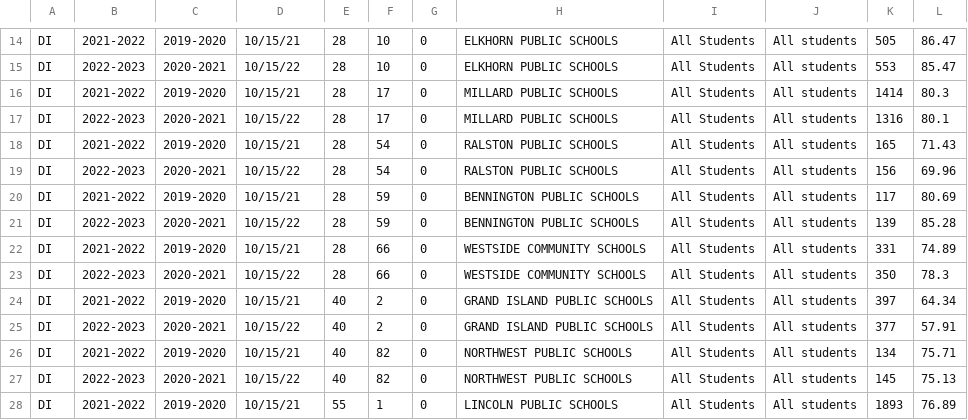
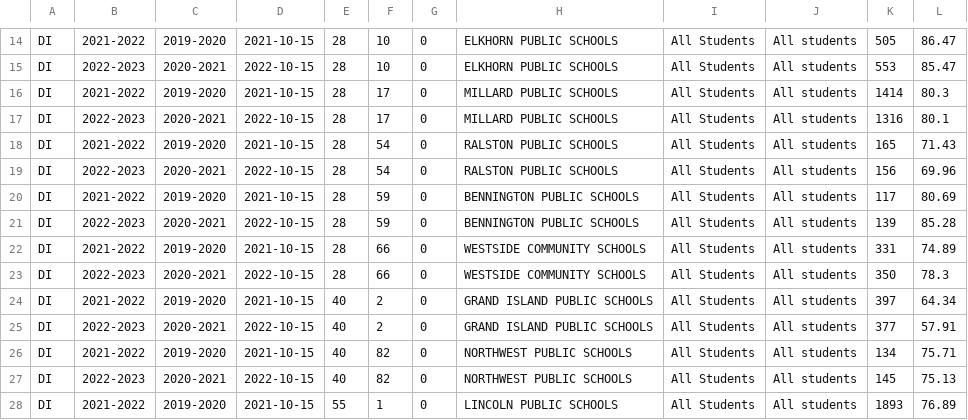
Before and after one commit to mattwaite/mattwaite.github.io, a CSV file: datajournalismfiles/college_bound.csv, drawn as a sheet; only a part is shown, gaps mark what is left out; the diff covers the shown part only; the diff names each change by its address in the sheet, - before the commit and + after, or states it on an @@ line.

```diff
--- a/datajournalismfiles/college_bound.csv
+++ b/datajournalismfiles/college_bound.csv
-D14: 10/15/21
+D14: 2021-10-15
-D15: 10/15/22
+D15: 2022-10-15
-D16: 10/15/21
+D16: 2021-10-15
-D17: 10/15/22
+D17: 2022-10-15
-D18: 10/15/21
+D18: 2021-10-15
-D19: 10/15/22
+D19: 2022-10-15
-D20: 10/15/21
+D20: 2021-10-15
-D21: 10/15/22
+D21: 2022-10-15
-D22: 10/15/21
+D22: 2021-10-15
-D23: 10/15/22
+D23: 2022-10-15
-D24: 10/15/21
+D24: 2021-10-15
-D25: 10/15/22
+D25: 2022-10-15
-D26: 10/15/21
+D26: 2021-10-15
-D27: 10/15/22
+D27: 2022-10-15
-D28: 10/15/21
+D28: 2021-10-15
```
Also changed, not shown: 1 added row, 1 removed row and 35 edited cells elsewhere in this file.
